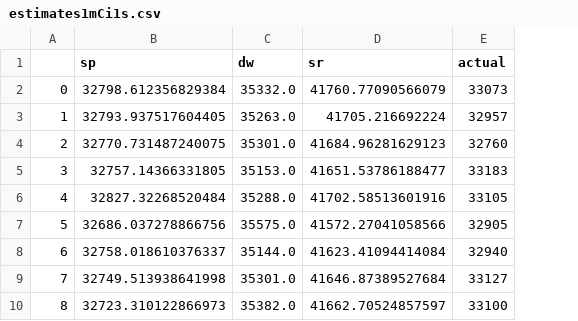
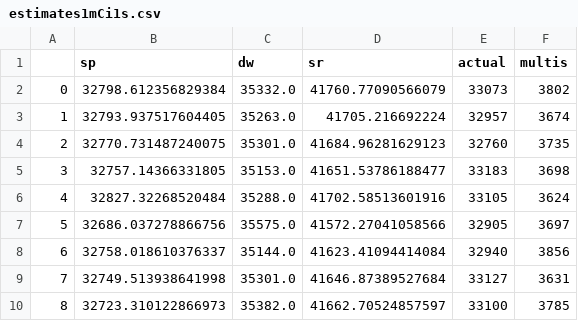
Before and after one commit to eeganr/petGATEsim, a CSV file: analysis/stats/estimates1mCi1s.csv, drawn as a sheet; only a part is shown; the diff names each change by its address in the sheet, - before the commit and + after, or states it on an @@ line.

Commit message:
skew work + multis

```diff
--- a/analysis/stats/estimates1mCi1s.csv
+++ b/analysis/stats/estimates1mCi1s.csv
+column F (multis), rows 2-10: 3802 | 3674 | 3735 | 3698 | 3624 | 3697 | 3856 | 3631 | 3785
```
Also changed, not shown: 3 other files.
